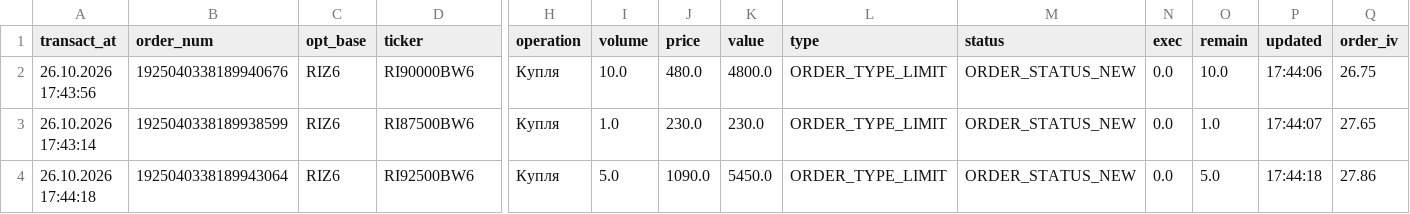
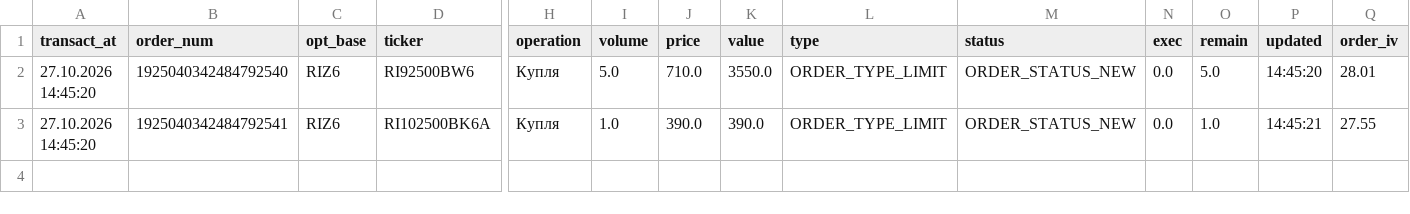
Before and after one commit to andy7011/CenterStrikeVolatility_API, a CSV file: data/Finam/Finam_Stream_Orders.csv, drawn as a sheet; only a part is shown, gaps mark what is left out; removed rows and columns are numbered as before the commit, all else as after; rows hold the shown columns only; the diff names each change by its address in the sheet, - before the commit and + after, or states it on an @@ line.

```diff
--- a/data/Finam/Finam_Stream_Orders.csv
+++ b/data/Finam/Finam_Stream_Orders.csv
-row 2: 26.10.2026 17:43:56 | 1925040338189940676 | RIZ6 | RI90000BW6 | Купля | 10.0 | 480.0 | 4800.0 | ORDER_TYPE_LIMIT | ORDER_STATUS_NEW | 0.0 | 10.0 | 17:44:06 | 26.75
-row 3: 26.10.2026 17:43:14 | 1925040338189938599 | RIZ6 | RI87500BW6 | Купля | 1.0 | 230.0 | 230.0 | ORDER_TYPE_LIMIT | ORDER_STATUS_NEW | 0.0 | 1.0 | 17:44:07 | 27.65
-A2 (transact_at): 26.10.2026 17:44:18
+A2 (transact_at): 27.10.2026 14:45:20
-B2 (order_num): 1925040338189943064
+B2 (order_num): 1925040342484792540
-J2 (price): 1090.0
+J2 (price): 710.0
-K2 (value): 5450.0
+K2 (value): 3550.0
-P2 (updated): 17:44:18
+P2 (updated): 14:45:20
-Q2 (order_iv): 27.86
+Q2 (order_iv): 28.01
+row 3: 27.10.2026 14:45:20 | 1925040342484792541 | RIZ6 | RI102500BK6A | Купля | 1.0 | 390.0 | 390.0 | ORDER_TYPE_LIMIT | ORDER_STATUS_NEW | 0.0 | 1.0 | 14:45:21 | 27.55
```
Also changed, not shown: 7 other files.
